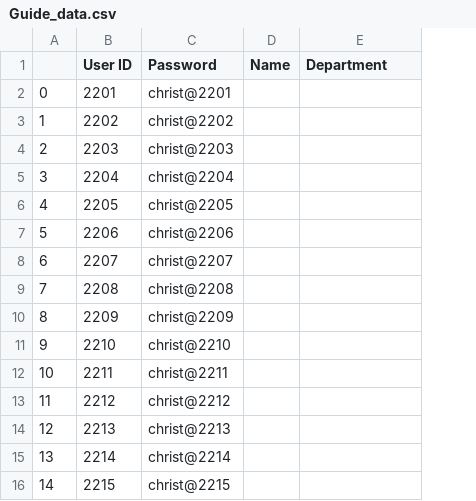
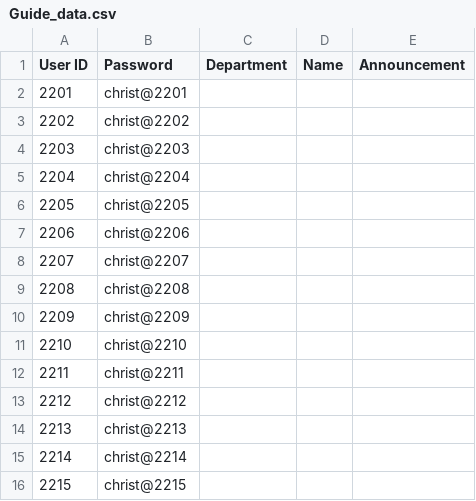
Before and after one commit to chaitanyabirla/Data-Analytics--Mini-Project, a CSV file: Data/Guide_data.csv, drawn as a sheet; removed rows and columns are numbered as before the commit, all else as after; the diff names each change by its address in the sheet, - before the commit and + after, or states it on an @@ line.

```diff
--- a/Data/Guide_data.csv
+++ b/Data/Guide_data.csv
-column A, rows 2-16: 0 | 1 | 2 | 3 | 4 | 5 | 6 | 7 | 8 | 9 | 10 | 11 | 12 | 13 | 14
+column C (Department), empty
-E1: Department
+E1: Announcement
```
Also changed, not shown: Data/Student_data.csv, 7 other files.
